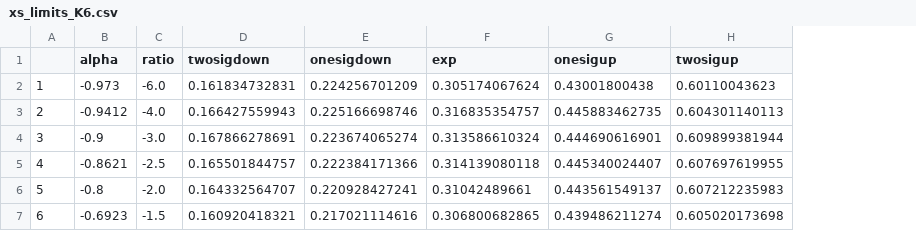
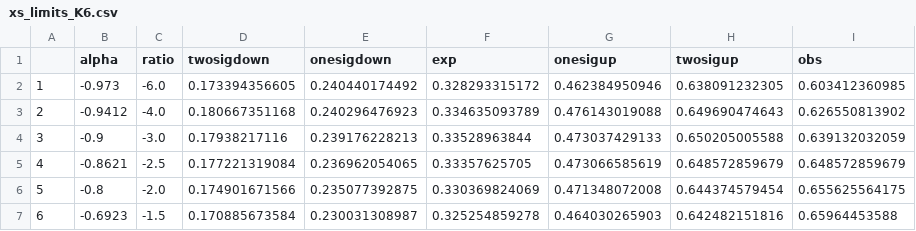
Before and after one commit to stiegerb/cmgtools-lite, a CSV file: TTHAnalysis/python/plotter/tHq-multilepton/signal_extraction/limit-plots/xs_limits_K6.csv, drawn as a sheet; only a part is shown; the diff covers the shown part only; the diff names each change by its address in the sheet, - before the commit and + after, or states it on an @@ line.

Commit message:
Unblinded limits

```diff
--- a/TTHAnalysis/python/plotter/tHq-multilepton/signal_extraction/limit-plots/xs_limits_K6.csv
+++ b/TTHAnalysis/python/plotter/tHq-multilepton/signal_extraction/limit-plots/xs_limits_K6.csv
+column I (obs), rows 2-7: 0.603412360985 | 0.626550813902 | 0.639132032059 | 0.648572859679 | 0.655625564175 | 0.65964453588
-D2 (twosigdown): 0.161834732831
+D2 (twosigdown): 0.173394356605
-E2 (onesigdown): 0.224256701209
+E2 (onesigdown): 0.240440174492
-F2 (exp): 0.305174067624
+F2 (exp): 0.328293315172
-G2 (onesigup): 0.43001800438
+G2 (onesigup): 0.462384950946
-H2 (twosigup): 0.60110043623
+H2 (twosigup): 0.638091232305
-D3 (twosigdown): 0.166427559943
+D3 (twosigdown): 0.180667351168
-E3 (onesigdown): 0.225166698746
+E3 (onesigdown): 0.240296476923
-F3 (exp): 0.316835354757
+F3 (exp): 0.334635093789
-G3 (onesigup): 0.445883462735
+G3 (onesigup): 0.476143019088
-H3 (twosigup): 0.604301140113
+H3 (twosigup): 0.649690474643
-D4 (twosigdown): 0.167866278691
+D4 (twosigdown): 0.17938217116
-E4 (onesigdown): 0.223674065274
+E4 (onesigdown): 0.239176228213
-F4 (exp): 0.313586610324
+F4 (exp): 0.33528963844
-G4 (onesigup): 0.444690616901
+G4 (onesigup): 0.473037429133
-H4 (twosigup): 0.609899381944
+H4 (twosigup): 0.650205005588
-D5 (twosigdown): 0.165501844757
+D5 (twosigdown): 0.177221319084
-E5 (onesigdown): 0.222384171366
+E5 (onesigdown): 0.236962054065
-F5 (exp): 0.314139080118
+F5 (exp): 0.33357625705
-G5 (onesigup): 0.445340024407
+G5 (onesigup): 0.473066585619
-H5 (twosigup): 0.607697619955
+H5 (twosigup): 0.648572859679
-D6 (twosigdown): 0.164332564707
+D6 (twosigdown): 0.174901671566
-E6 (onesigdown): 0.220928427241
+E6 (onesigdown): 0.235077392875
-F6 (exp): 0.31042489661
+F6 (exp): 0.330369824069
-G6 (onesigup): 0.443561549137
+G6 (onesigup): 0.471348072008
-H6 (twosigup): 0.607212235983
+H6 (twosigup): 0.644374579454
-D7 (twosigdown): 0.160920418321
+D7 (twosigdown): 0.170885673584
-E7 (onesigdown): 0.217021114616
+E7 (onesigdown): 0.230031308987
-F7 (exp): 0.306800682865
+F7 (exp): 0.325254859278
-G7 (onesigup): 0.439486211274
+G7 (onesigup): 0.464030265903
-H7 (twosigup): 0.605020173698
+H7 (twosigup): 0.642482151816
```
Also changed, not shown: 135 edited cells elsewhere in this file, 4 other files.
